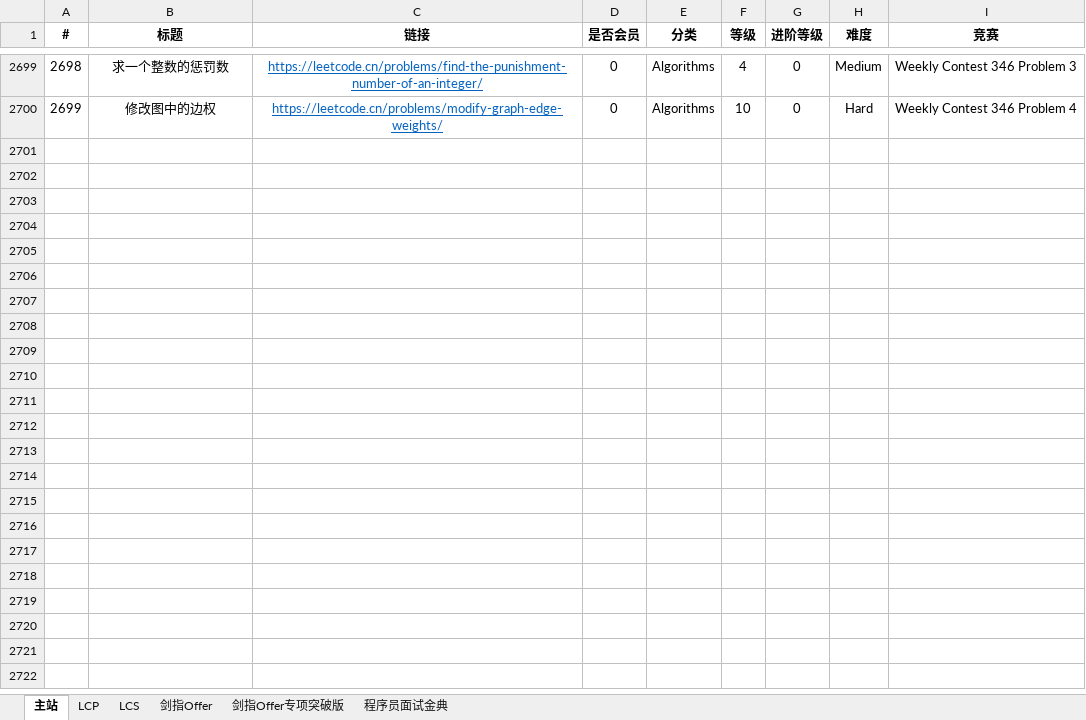
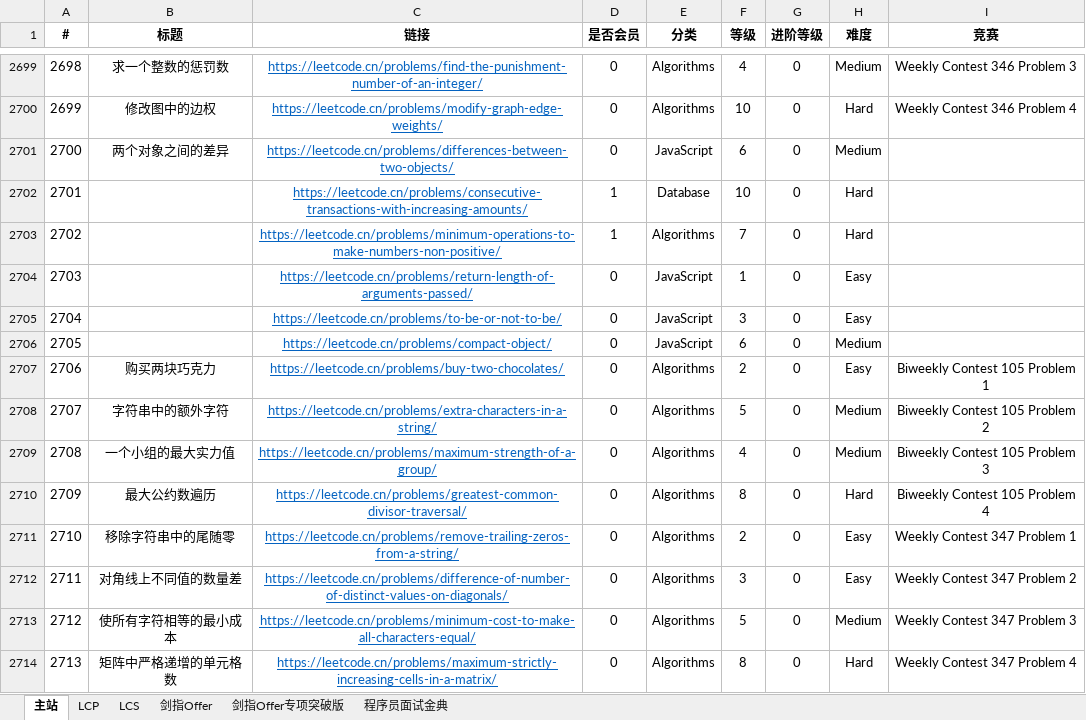
Before and after one commit to stormsunshine/LeetCode-Levels, an Excel workbook: LeetCode Levels.xlsx, sheet 主站, drawn as a sheet; only a part is shown, gaps mark what is left out; values as stored, in another font and other column widths than the file's, no borders; conditional formats not drawn; the diff names each change by its address in the sheet, - before the commit and + after, or states it on an @@ line.

Commit message:
Update levels

```diff
--- a/LeetCode Levels.xlsx (sheet 主站)
+++ b/LeetCode Levels.xlsx (sheet 主站)
+row 2701: 2700 | 两个对象之间的差异 | https://leetcode.cn/problems/differences-between-two-objects/ | 0 | JavaScript | 6 | 0 | Medium
+row 2702: 2701 |  | https://leetcode.cn/problems/consecutive-transactions-with-increasing-amounts/ | 1 | Database | 10 | 0 | Hard
+row 2703: 2702 |  | https://leetcode.cn/problems/minimum-operations-to-make-numbers-non-positive/ | 1 | Algorithms | 7 | 0 | Hard
+row 2704: 2703 |  | https://leetcode.cn/problems/return-length-of-arguments-passed/ | 0 | JavaScript | 1 | 0 | Easy
+row 2705: 2704 |  | https://leetcode.cn/problems/to-be-or-not-to-be/ | 0 | JavaScript | 3 | 0 | Easy
+row 2706: 2705 |  | https://leetcode.cn/problems/compact-object/ | 0 | JavaScript | 6 | 0 | Medium
+row 2707: 2706 | 购买两块巧克力 | https://leetcode.cn/problems/buy-two-chocolates/ | 0 | Algorithms | 2 | 0 | Easy | Biweekly Contest 105 Problem 1
+row 2708: 2707 | 字符串中的额外字符 | https://leetcode.cn/problems/extra-characters-in-a-string/ | 0 | Algorithms | 5 | 0 | Medium | Biweekly Contest 105 Problem 2
+row 2709: 2708 | 一个小组的最大实力值 | https://leetcode.cn/problems/maximum-strength-of-a-group/ | 0 | Algorithms | 4 | 0 | Medium | Biweekly Contest 105 Problem 3
+row 2710: 2709 | 最大公约数遍历 | https://leetcode.cn/problems/greatest-common-divisor-traversal/ | 0 | Algorithms | 8 | 0 | Hard | Biweekly Contest 105 Problem 4
+row 2711: 2710 | 移除字符串中的尾随零 | https://leetcode.cn/problems/remove-trailing-zeros-from-a-string/ | 0 | Algorithms | 2 | 0 | Easy | Weekly Contest 347 Problem 1
+row 2712: 2711 | 对角线上不同值的数量差 | https://leetcode.cn/problems/difference-of-number-of-distinct-values-on-diagonals/ | 0 | Algorithms | 3 | 0 | Easy | Weekly Contest 347 Problem 2
+row 2713: 2712 | 使所有字符相等的最小成本 | https://leetcode.cn/problems/minimum-cost-to-make-all-characters-equal/ | 0 | Algorithms | 5 | 0 | Medium | Weekly Contest 347 Problem 3
+row 2714: 2713 | 矩阵中严格递增的单元格数 | https://leetcode.cn/problems/maximum-strictly-increasing-cells-in-a-matrix/ | 0 | Algorithms | 8 | 0 | Hard | Weekly Contest 347 Problem 4
```
